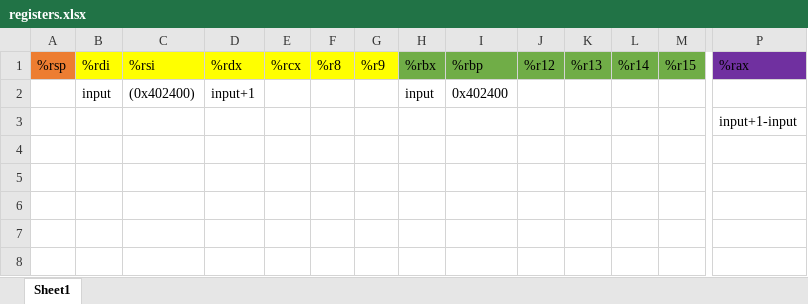
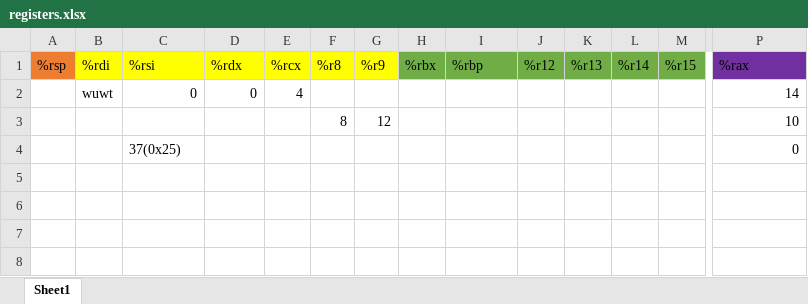
Before and after one commit to Rand1804/self-study, an Excel workbook: Computer_Systems_A_Programmer’s_Perspective/chapter3/registers.xlsx, sheet Sheet1, drawn as a sheet; only a part is shown, gaps mark what is left out; values as stored, in another font and other column widths than the file's, no borders; removed rows and columns are numbered as before the commit, all else as after; rows hold the shown columns only; the diff covers the shown part only; the diff names each change by its address in the sheet, - before the commit and + after, or states it on an @@ line.

```diff
--- a/Computer_Systems_A_Programmer’s_Perspective/chapter3/registers.xlsx (sheet Sheet1)
+++ b/Computer_Systems_A_Programmer’s_Perspective/chapter3/registers.xlsx (sheet Sheet1)
-row 2:  | input | (0x402400) | input+1 |  |  |  | input | 0x402400
-row 3:  |  |  |  |  |  |  |  |  |  |  |  |  | input+1-input
-row 2: (empty)
+row 2:  | wuwt | 0 | 0 | 4 |  |  |  |  |  |  |  |  | 14
+row 3:  |  |  |  |  | 8 | 12 |  |  |  |  |  |  | 10
+row 4:  |  | 37(0x25) |  |  |  |  |  |  |  |  |  |  | 0
```
Also changed, not shown: 29 added rows and merged cells elsewhere in this sheet, 21 other files.
